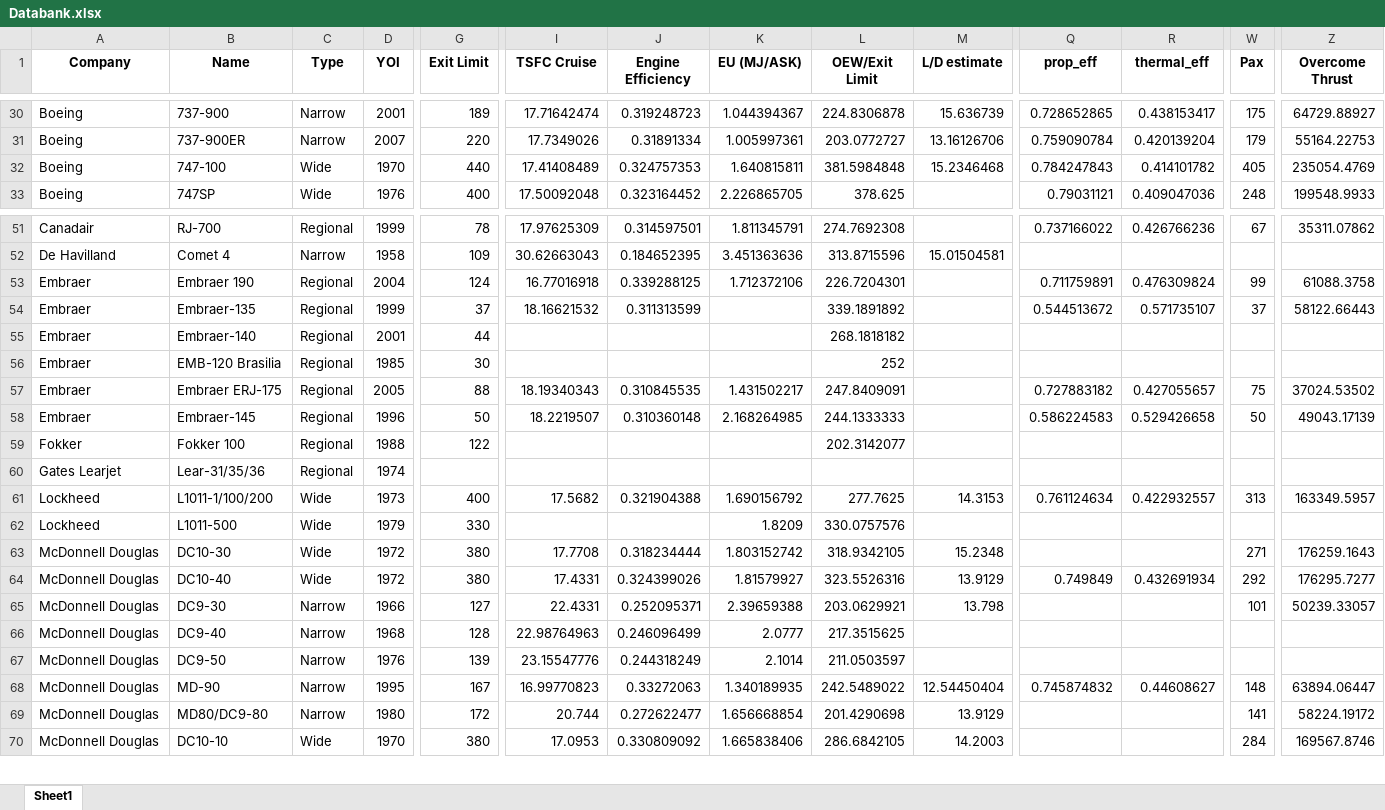
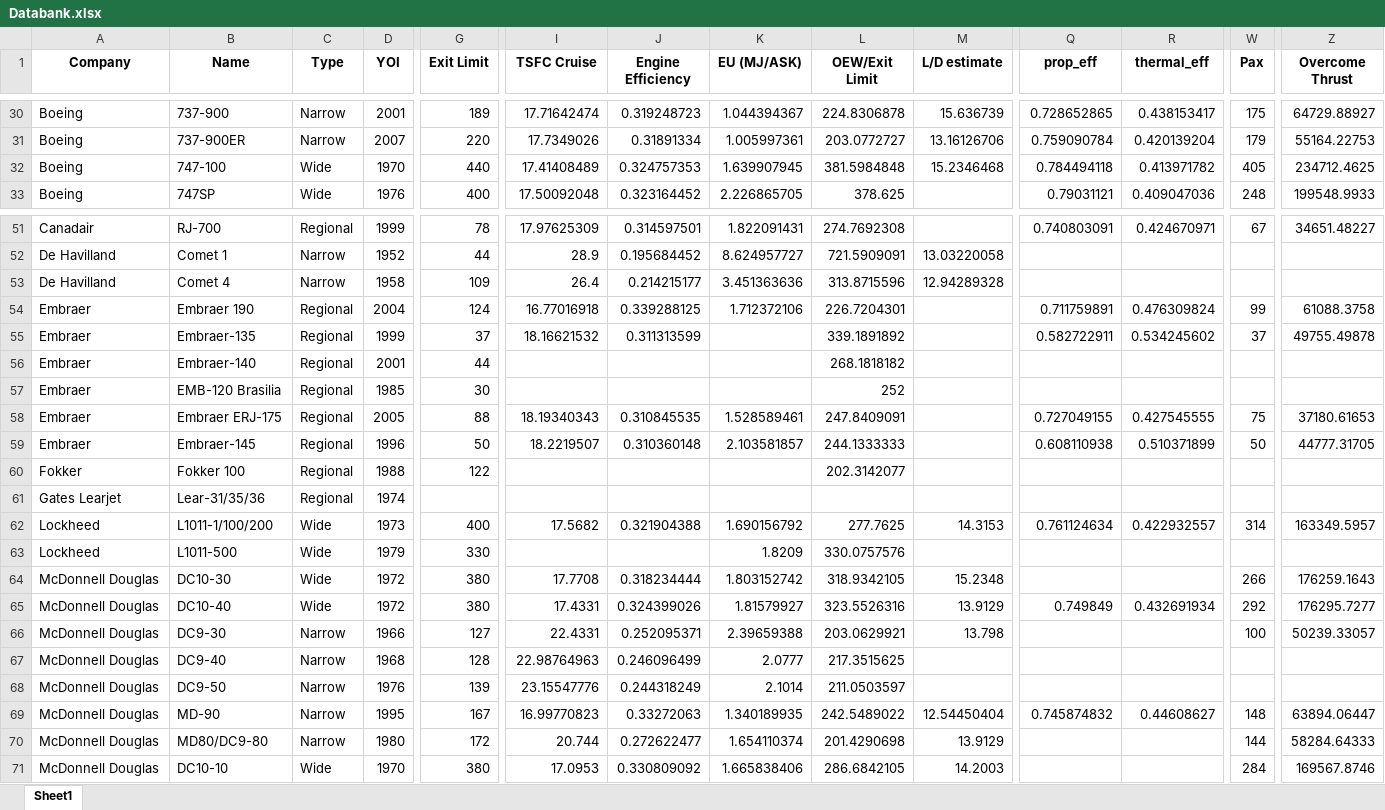
Before and after one commit to rohrerph/Master_Thesis_Codes, an Excel workbook: test_env/dashboard_creation/Databank.xlsx, sheet Sheet1, drawn as a sheet; only a part is shown, gaps mark what is left out; values as stored, in another font and other column widths than the file's, no borders; addresses are those after the commit; rows hold the shown columns only; the diff covers the shown part only; the diff names each change by its address in the sheet, - before the commit and + after, or states it on an @@ line.

```diff
--- a/test_env/dashboard_creation/Databank.xlsx (sheet Sheet1)
+++ b/test_env/dashboard_creation/Databank.xlsx (sheet Sheet1)
-K32 (EU (MJ/ASK)): 1.640815811
+K32 (EU (MJ/ASK)): 1.639907945
-Q32 (prop_eff): 0.784247843
+Q32 (prop_eff): 0.784494118
-R32 (thermal_eff): 0.414101782
+R32 (thermal_eff): 0.413971782
-Z32 (Overcome Thrust): 235054.4769
+Z32 (Overcome Thrust): 234712.4625
-K51 (EU (MJ/ASK)): 1.811345791
+K51 (EU (MJ/ASK)): 1.822091431
-Q51 (prop_eff): 0.737166022
+Q51 (prop_eff): 0.740803091
-R51 (thermal_eff): 0.426766236
+R51 (thermal_eff): 0.424670971
-Z51 (Overcome Thrust): 35311.07862
+Z51 (Overcome Thrust): 34651.48227
+row 52: De Havilland | Comet 1 | Narrow | 1952 | 44 | 28.9 | 0.195684452 | 8.624957727 | 721.5909091 | 13.03220058
-I53 (TSFC Cruise): 30.62663043
+I53 (TSFC Cruise): 26.4
-J53 (Engine Efficiency): 0.184652395
+J53 (Engine Efficiency): 0.214215177
-M53 (L/D estimate): 15.01504581
+M53 (L/D estimate): 12.94289328
-Q55 (prop_eff): 0.544513672
+Q55 (prop_eff): 0.582722911
-R55 (thermal_eff): 0.571735107
+R55 (thermal_eff): 0.534245602
-Z55 (Overcome Thrust): 58122.66443
+Z55 (Overcome Thrust): 49755.49878
-K58 (EU (MJ/ASK)): 1.431502217
+K58 (EU (MJ/ASK)): 1.528589461
-Q58 (prop_eff): 0.727883182
+Q58 (prop_eff): 0.727049155
-R58 (thermal_eff): 0.427055657
+R58 (thermal_eff): 0.427545555
-Z58 (Overcome Thrust): 37024.53502
+Z58 (Overcome Thrust): 37180.61653
-K59 (EU (MJ/ASK)): 2.168264985
+K59 (EU (MJ/ASK)): 2.103581857
-Q59 (prop_eff): 0.586224583
+Q59 (prop_eff): 0.608110938
-R59 (thermal_eff): 0.529426658
+R59 (thermal_eff): 0.510371899
-Z59 (Overcome Thrust): 49043.17139
+Z59 (Overcome Thrust): 44777.31705
-W62 (Pax): 313
+W62 (Pax): 314
-W64 (Pax): 271
+W64 (Pax): 266
-W66 (Pax): 101
+W66 (Pax): 100
-K70 (EU (MJ/ASK)): 1.656668854
+K70 (EU (MJ/ASK)): 1.654110374
-W70 (Pax): 141
+W70 (Pax): 144
-Z70 (Overcome Thrust): 58224.19172
+Z70 (Overcome Thrust): 58284.64333
```
Also changed, not shown: 64 edited cells elsewhere in this sheet, test_env/Dashboard.xlsx, test_env/dashboard_creation/advancedtw.xlsx, 26 other files.
